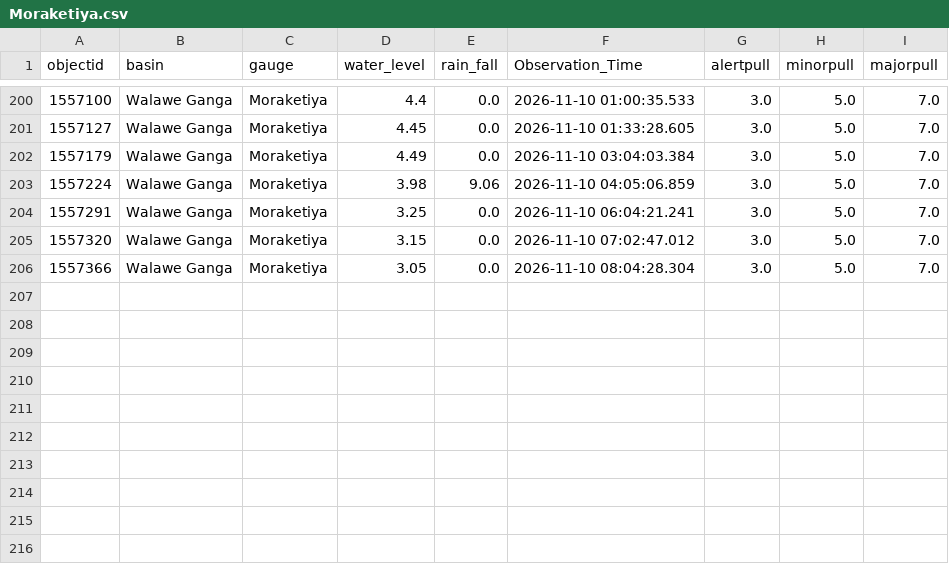
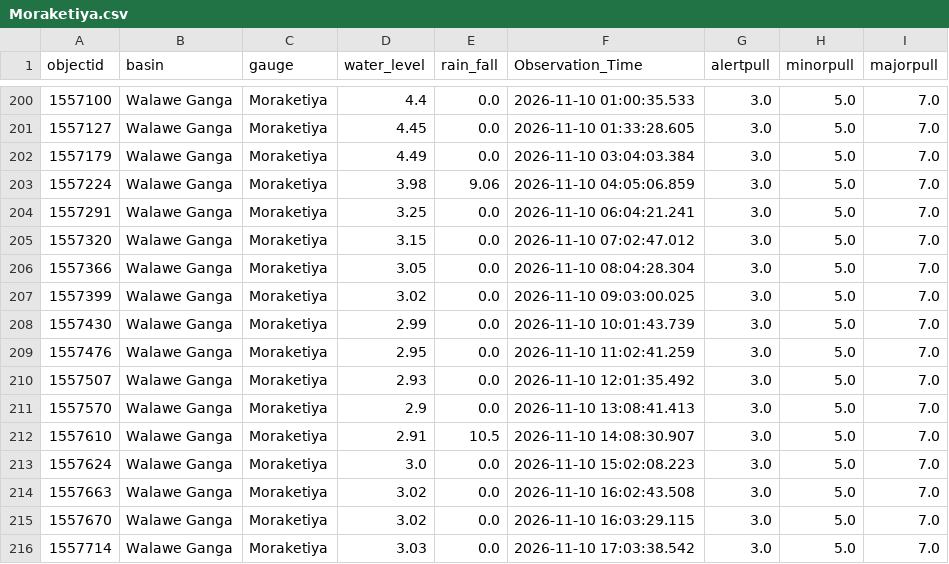
Before and after one commit to lokithasendila/CascadeRisk-Project, a CSV file: Station_Rainfall_CSVs/Moraketiya.csv, drawn as a sheet; only a part is shown, gaps mark what is left out.

```diff
--- a/Station_Rainfall_CSVs/Moraketiya.csv
+++ b/Station_Rainfall_CSVs/Moraketiya.csv
@@ -206 +206,11 @@ objectid,basin,gauge,water_level,rain_fall,Observation_Time,alertpull,minorpull,
 1557366,Walawe Ganga,Moraketiya,3.05,0.0,2026-11-10 08:04:28.304,3.0,5.0,7.0
+1557399,Walawe Ganga,Moraketiya,3.02,0.0,2026-11-10 09:03:00.025,3.0,5.0,7.0
+1557430,Walawe Ganga,Moraketiya,2.99,0.0,2026-11-10 10:01:43.739,3.0,5.0,7.0
+1557476,Walawe Ganga,Moraketiya,2.95,0.0,2026-11-10 11:02:41.259,3.0,5.0,7.0
+1557507,Walawe Ganga,Moraketiya,2.93,0.0,2026-11-10 12:01:35.492,3.0,5.0,7.0
+1557570,Walawe Ganga,Moraketiya,2.9,0.0,2026-11-10 13:08:41.413,3.0,5.0,7.0
+1557610,Walawe Ganga,Moraketiya,2.91,10.5,2026-11-10 14:08:30.907,3.0,5.0,7.0
+1557624,Walawe Ganga,Moraketiya,3.0,0.0,2026-11-10 15:02:08.223,3.0,5.0,7.0
+1557663,Walawe Ganga,Moraketiya,3.02,0.0,2026-11-10 16:02:43.508,3.0,5.0,7.0
+1557670,Walawe Ganga,Moraketiya,3.02,0.0,2026-11-10 16:03:29.115,3.0,5.0,7.0
+1557714,Walawe Ganga,Moraketiya,3.03,0.0,2026-11-10 17:03:38.542,3.0,5.0,7.0
```
Also changed, not shown: Station_Rainfall_CSVs/Dunamale.csv, Station_Rainfall_CSVs/Kalawellawa_(Millakanda).csv, 38 other files.
